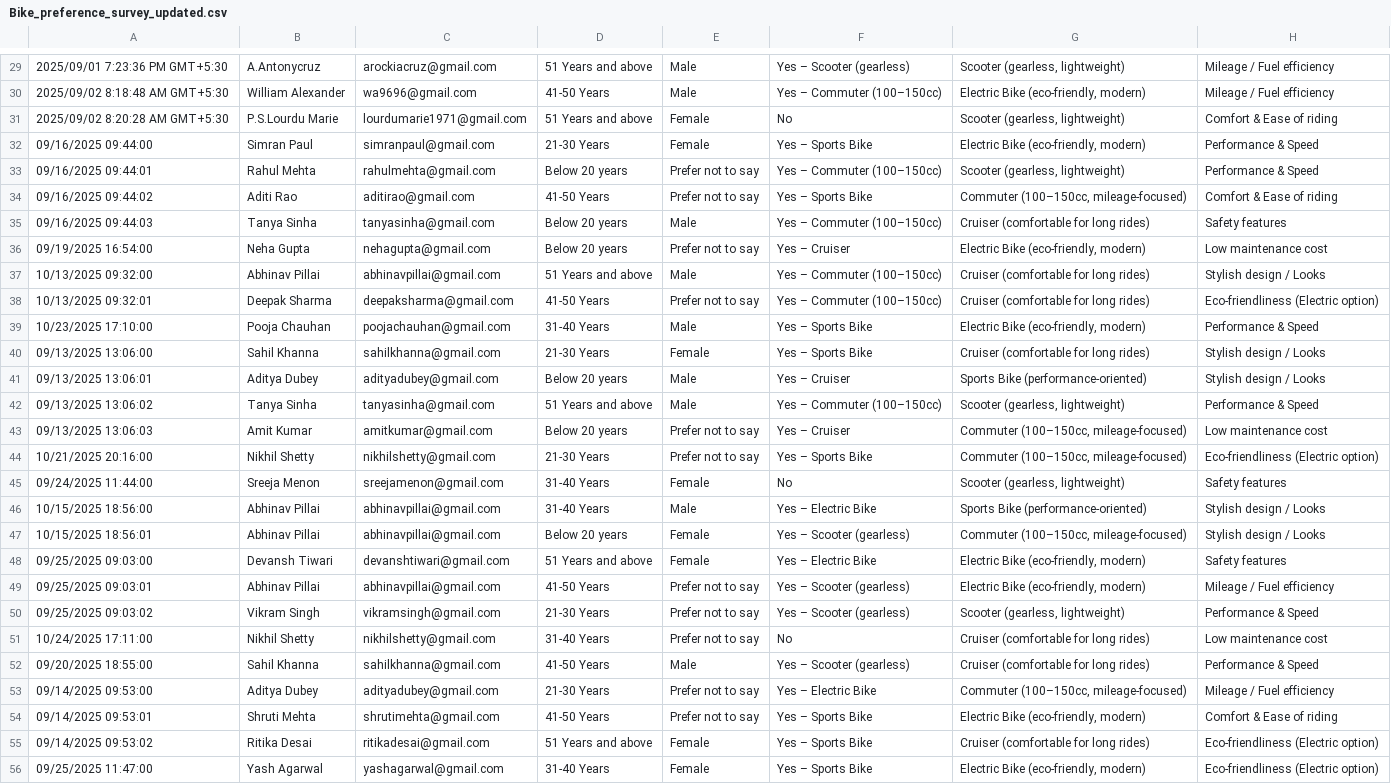
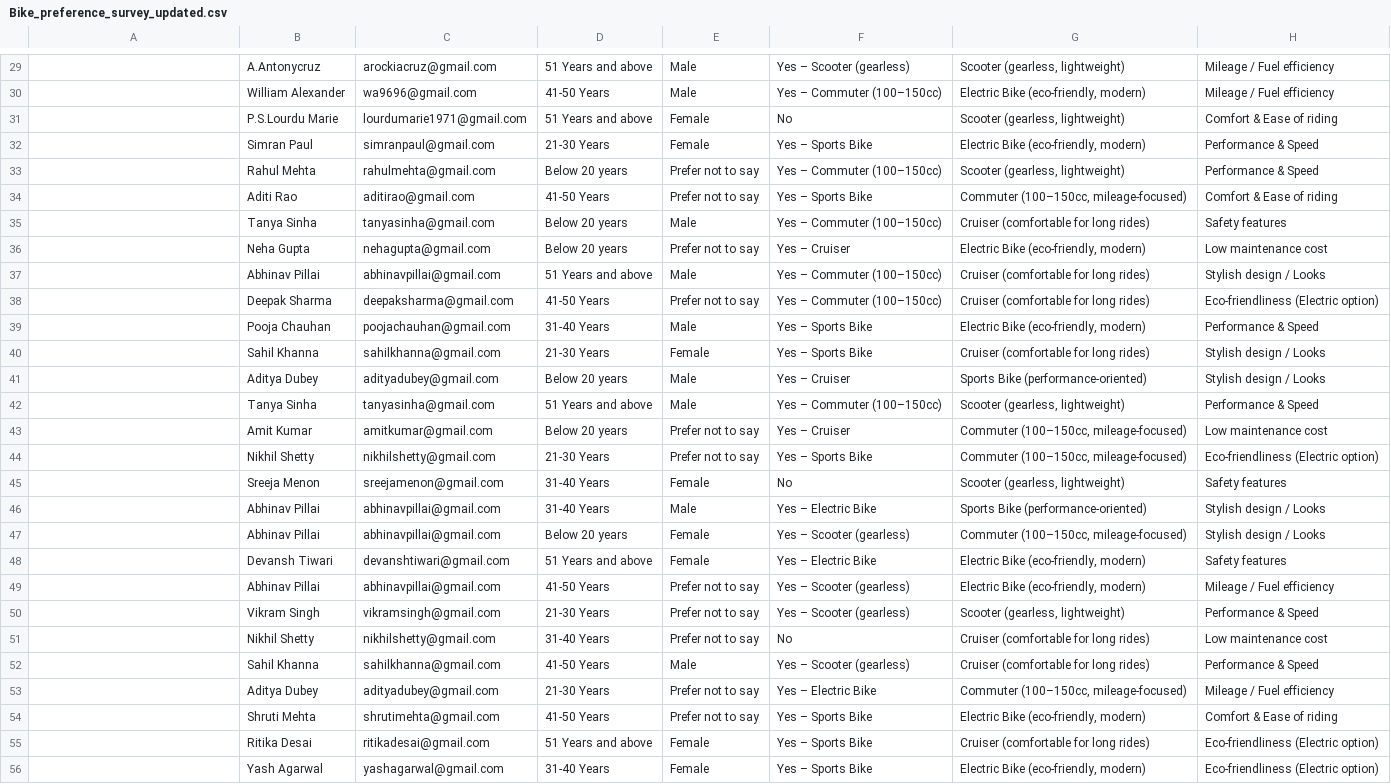
Before and after one commit to SimonLeo28/Bike_Preference_Survey, a CSV file: Bike_preference_survey_updated.csv, drawn as a sheet; only a part is shown, gaps mark what is left out; the diff covers the shown part only; the diff names each change by its address in the sheet, - before the commit and + after, or states it on an @@ line.

```diff
--- a/Bike_preference_survey_updated.csv
+++ b/Bike_preference_survey_updated.csv
-A29: 2025/09/01 7:23:36 PM GMT+5:30
+A29: (empty)
-A30: 2025/09/02 8:18:48 AM GMT+5:30
+A30: (empty)
-A31: 2025/09/02 8:20:28 AM GMT+5:30
+A31: (empty)
-A32: 09/16/2025 09:44:00
+A32: (empty)
-A33: 09/16/2025 09:44:01
+A33: (empty)
-A34: 09/16/2025 09:44:02
+A34: (empty)
-A35: 09/16/2025 09:44:03
+A35: (empty)
-A36: 09/19/2025 16:54:00
+A36: (empty)
-A37: 10/13/2025 09:32:00
+A37: (empty)
-A38: 10/13/2025 09:32:01
+A38: (empty)
-A39: 10/23/2025 17:10:00
+A39: (empty)
-A40: 09/13/2025 13:06:00
+A40: (empty)
-A41: 09/13/2025 13:06:01
+A41: (empty)
-A42: 09/13/2025 13:06:02
+A42: (empty)
-A43: 09/13/2025 13:06:03
+A43: (empty)
-A44: 10/21/2025 20:16:00
+A44: (empty)
-A45: 09/24/2025 11:44:00
+A45: (empty)
-A46: 10/15/2025 18:56:00
+A46: (empty)
-A47: 10/15/2025 18:56:01
+A47: (empty)
-A48: 09/25/2025 09:03:00
+A48: (empty)
-A49: 09/25/2025 09:03:01
+A49: (empty)
-A50: 09/25/2025 09:03:02
+A50: (empty)
-A51: 10/24/2025 17:11:00
+A51: (empty)
-A52: 09/20/2025 18:55:00
+A52: (empty)
-A53: 09/14/2025 09:53:00
+A53: (empty)
-A54: 09/14/2025 09:53:01
+A54: (empty)
-A55: 09/14/2025 09:53:02
+A55: (empty)
-A56: 09/25/2025 11:47:00
+A56: (empty)
```
Also changed, not shown: 53 edited cells elsewhere in this file, 1 other file.
